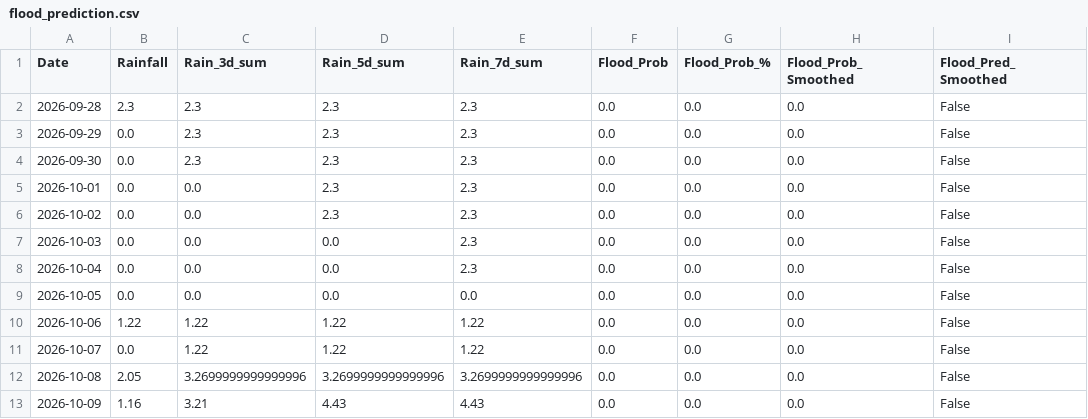
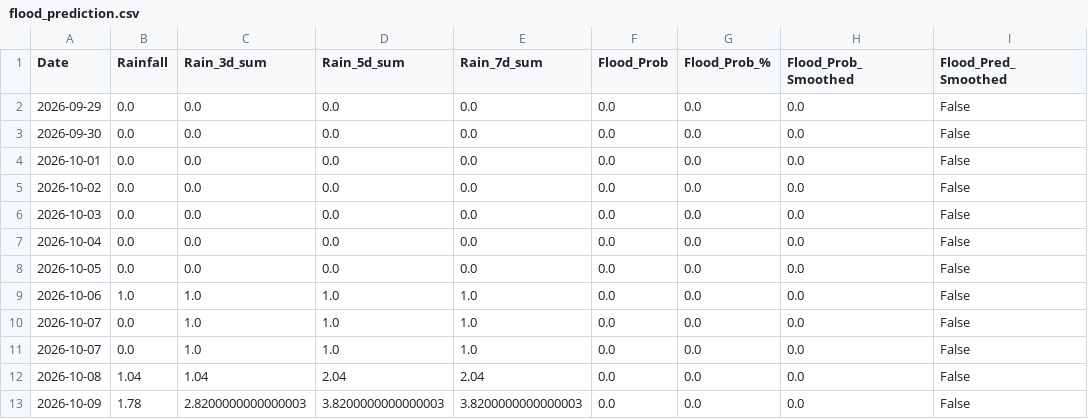
Before and after one commit to kgyb02/Matsya-Flood-detector, a CSV file: backend/csv_generator/flood_prediction.csv, drawn as a sheet.

```diff
--- a/backend/csv_generator/flood_prediction.csv
+++ b/backend/csv_generator/flood_prediction.csv
@@ -1,13 +1,13 @@
 Date,Rainfall,Rain_3d_sum,Rain_5d_sum,Rain_7d_sum,Flood_Prob,Flood_Prob_%,Flood_Prob_Smoothed,Flood_Pred_Smoothed
-2026-09-28,2.3,2.3,2.3,2.3,0.0,0.0,0.0,False
-2026-09-29,0.0,2.3,2.3,2.3,0.0,0.0,0.0,False
-2026-09-30,0.0,2.3,2.3,2.3,0.0,0.0,0.0,False
-2026-10-01,0.0,0.0,2.3,2.3,0.0,0.0,0.0,False
-2026-10-02,0.0,0.0,2.3,2.3,0.0,0.0,0.0,False
-2026-10-03,0.0,0.0,0.0,2.3,0.0,0.0,0.0,False
-2026-10-04,0.0,0.0,0.0,2.3,0.0,0.0,0.0,False
+2026-09-29,0.0,0.0,0.0,0.0,0.0,0.0,0.0,False
+2026-09-30,0.0,0.0,0.0,0.0,0.0,0.0,0.0,False
+2026-10-01,0.0,0.0,0.0,0.0,0.0,0.0,0.0,False
+2026-10-02,0.0,0.0,0.0,0.0,0.0,0.0,0.0,False
+2026-10-03,0.0,0.0,0.0,0.0,0.0,0.0,0.0,False
+2026-10-04,0.0,0.0,0.0,0.0,0.0,0.0,0.0,False
 2026-10-05,0.0,0.0,0.0,0.0,0.0,0.0,0.0,False
-2026-10-06,1.22,1.22,1.22,1.22,0.0,0.0,0.0,False
-2026-10-07,0.0,1.22,1.22,1.22,0.0,0.0,0.0,False
-2026-10-08,2.05,3.2699999999999996,3.2699999999999996,3.2699999999999996,0.0,0.0,0.0,False
-2026-10-09,1.16,3.21,4.43,4.43,0.0,0.0,0.0,False
+2026-10-06,1.0,1.0,1.0,1.0,0.0,0.0,0.0,False
+2026-10-07,0.0,1.0,1.0,1.0,0.0,0.0,0.0,False
+2026-10-07,0.0,1.0,1.0,1.0,0.0,0.0,0.0,False
+2026-10-08,1.04,1.04,2.04,2.04,0.0,0.0,0.0,False
+2026-10-09,1.78,2.8200000000000003,3.8200000000000003,3.8200000000000003,0.0,0.0,0.0,False
```
Also changed, not shown: backend/flood_detector/flood_forecast.csv, 3 other files.
